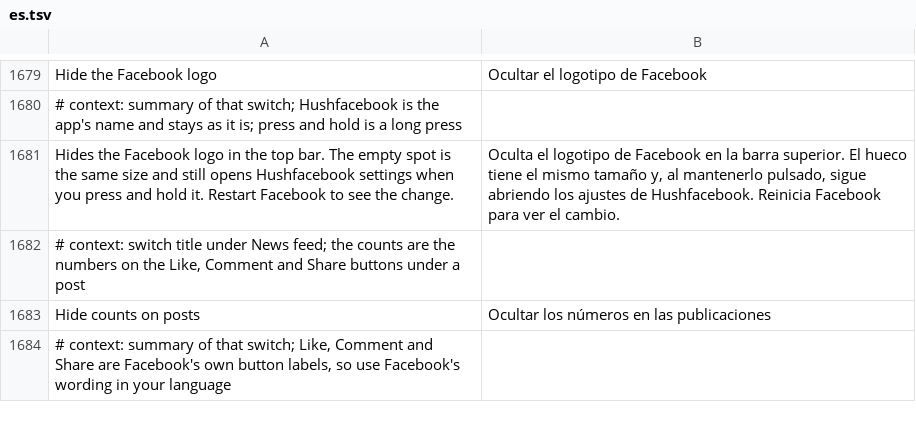
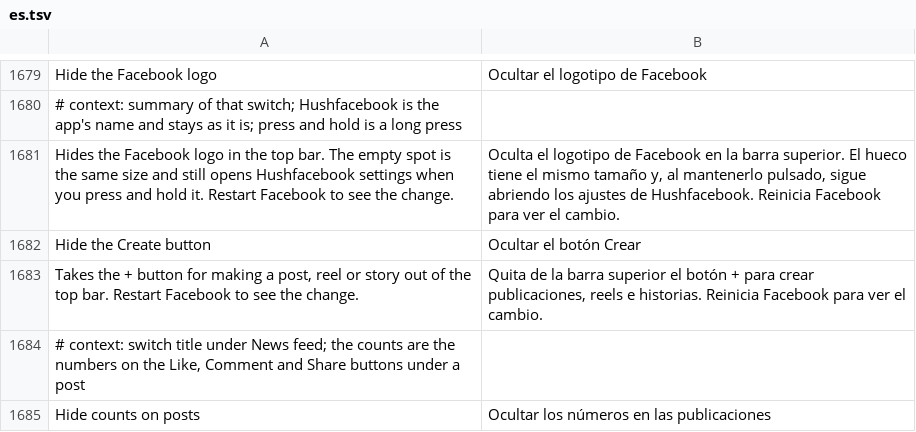
Before and after one commit to Nezumi-2711/HushFacebook, a TSV file: extensions/shared/library/src/main/l10n/es.tsv, drawn as a sheet; only a part is shown, gaps mark what is left out; the shorter side is filled out with more unchanged rows.

```diff
--- a/extensions/shared/library/src/main/l10n/es.tsv
+++ b/extensions/shared/library/src/main/l10n/es.tsv
@@ -1681,2 +1681,4 @@ Hide the Facebook logo	Ocultar el logotipo de Facebook
 Hides the Facebook logo in the top bar. The empty spot is the same size and still opens Hushfacebook settings when you press and hold it. Restart Facebook to see the change.	Oculta el logotipo de Facebook en la barra superior. El hueco tiene el mismo tamaño y, al mantenerlo pulsado, sigue abriendo los ajustes de Hushfacebook. Reinicia Facebook para ver el cambio.
+Hide the Create button	Ocultar el botón Crear
+Takes the + button for making a post, reel or story out of the top bar. Restart Facebook to see the change.	Quita de la barra superior el botón + para crear publicaciones, reels e historias. Reinicia Facebook para ver el cambio.
 # context: switch title under News feed; the counts are the numbers on the Like, Comment and Share buttons under a post
```
Also changed, not shown: extensions/shared/library/src/main/l10n/de.tsv, extensions/shared/library/src/main/l10n/in.tsv, 16 other files.
